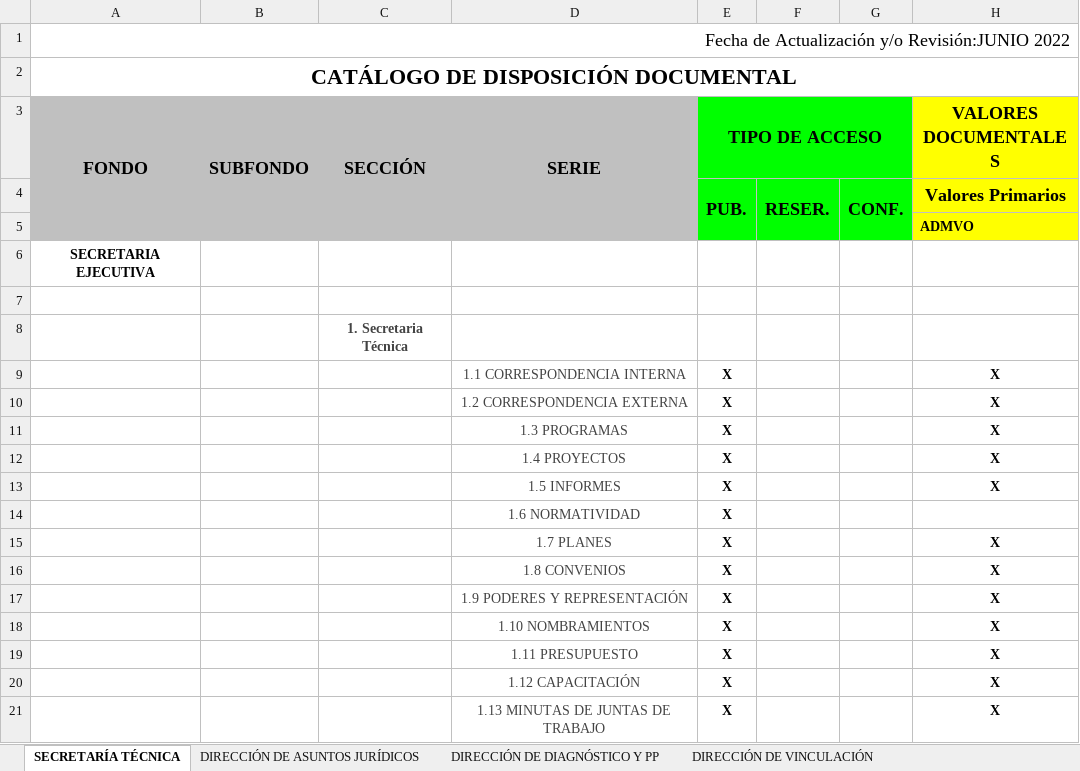
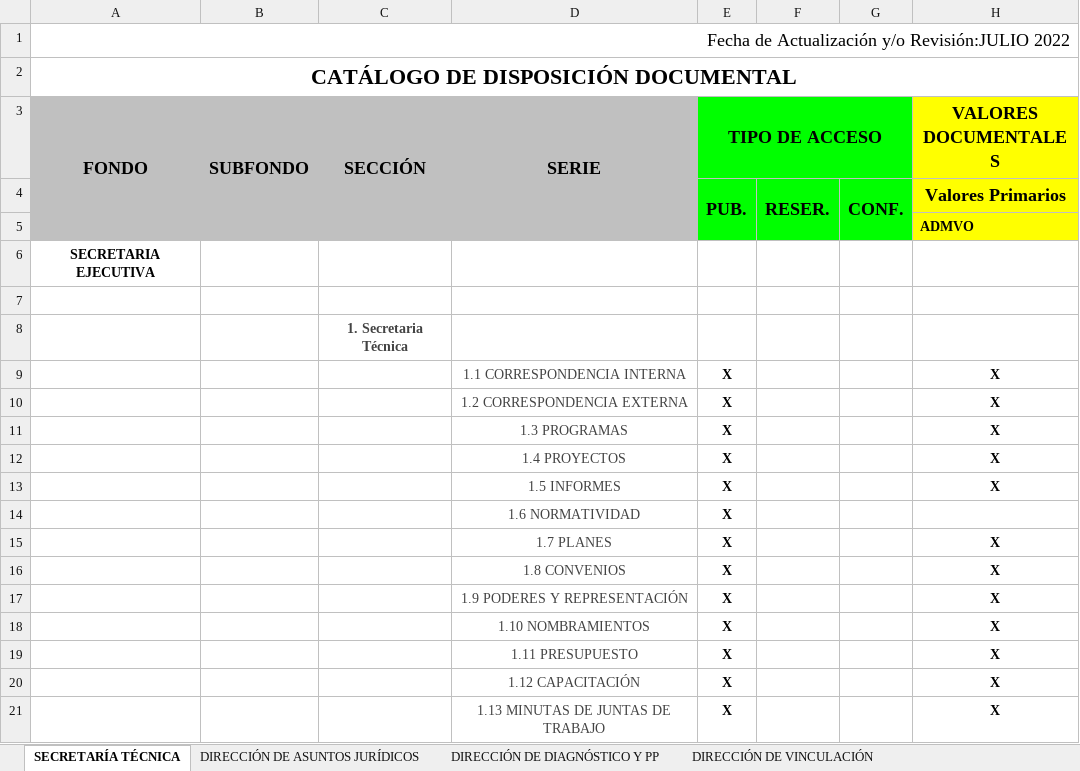
Before and after one commit to SEACoahuila/plataforma.web, an Excel workbook: content/secretaria-ejecutiva/transparencia/art-21-23-catalogos-documentales-de-archivos/catalogo-de-disposicion-gubernamental.xlsx, sheet SECRETARÍA TÉCNICA, drawn as a sheet; only a part is shown; values as stored, in another font and other column widths than the file's, no borders; the diff names each change by its address in the sheet, - before the commit and + after, or states it on an @@ line.

Commit message:
Se actualiza transparencia

```diff
--- a/content/secretaria-ejecutiva/transparencia/art-21-23-catalogos-documentales-de-archivos/catalogo-de-disposicion-gubernamental.xlsx (sheet SECRETARÍA TÉCNICA)
+++ b/content/secretaria-ejecutiva/transparencia/art-21-23-catalogos-documentales-de-archivos/catalogo-de-disposicion-gubernamental.xlsx (sheet SECRETARÍA TÉCNICA)
-A1 (FONDO): …Actualización y/o Revisión:JUNIO 2022
+A1 (FONDO): …Actualización y/o Revisión:JULIO 2022
```
Also changed, not shown: sheet DIRECCIÓN DE DIAGNÓSTICO Y PP, sheet DIRECCIÓN DE VINCULACIÓN, sheet DIRECCIÓN DE ADMINISTRACIÓN Y F, sheet UNIDAD DE SISTEMAS DE INFORMACI, sheet DIRECCIÓN DE ASUNTOS JURÍDICOS, 3 other files.
